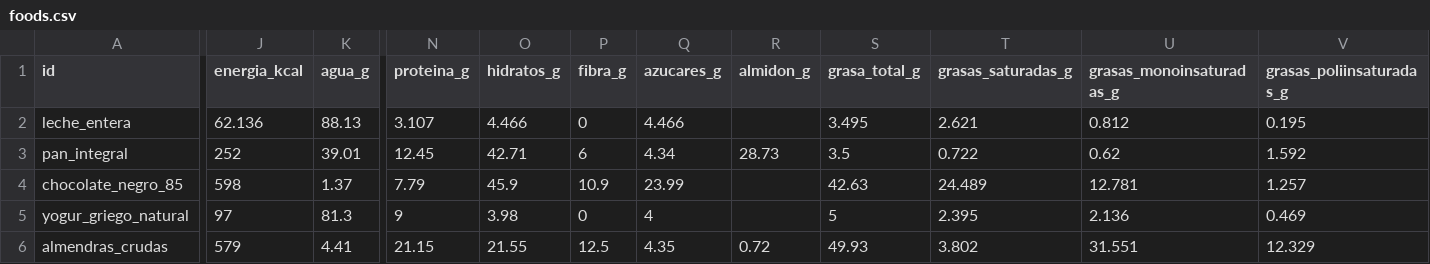
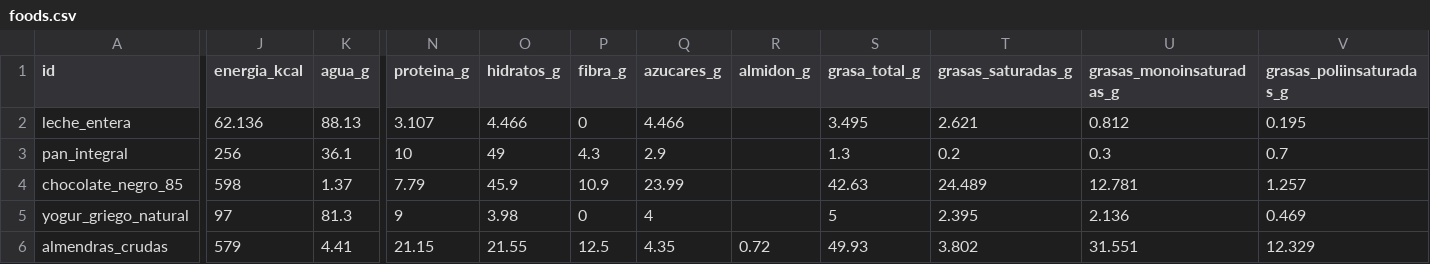
Before and after one commit to victor-rueda02/nutrition-tracker, a CSV file: data/foods.csv, drawn as a sheet; only a part is shown, gaps mark what is left out; the diff covers the shown part only; the diff names each change by its address in the sheet, - before the commit and + after, or states it on an @@ line.

```diff
--- a/data/foods.csv
+++ b/data/foods.csv
-J3 (energia_kcal): 252
+J3 (energia_kcal): 256
-K3 (agua_g): 39.01
+K3 (agua_g): 36.1
-N3 (proteina_g): 12.45
+N3 (proteina_g): 10
-O3 (hidratos_g): 42.71
+O3 (hidratos_g): 49
-P3 (fibra_g): 6
+P3 (fibra_g): 4.3
-Q3 (azucares_g): 4.34
+Q3 (azucares_g): 2.9
-R3 (almidon_g): 28.73
+R3 (almidon_g): (empty)
-S3 (grasa_total_g): 3.5
+S3 (grasa_total_g): 1.3
-T3 (grasas_saturadas_g): 0.722
+T3 (grasas_saturadas_g): 0.2
-U3 (grasas_monoinsaturadas_g): 0.62
+U3 (grasas_monoinsaturadas_g): 0.3
-V3 (grasas_poliinsaturadas_g): 1.592
+V3 (grasas_poliinsaturadas_g): 0.7
```
Also changed, not shown: 19 edited cells elsewhere in this file, usda/eleccion.csv, 2 other files.
